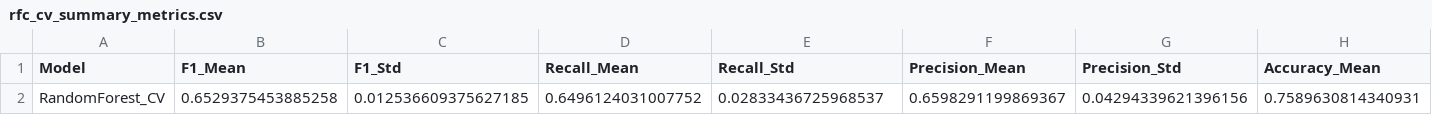
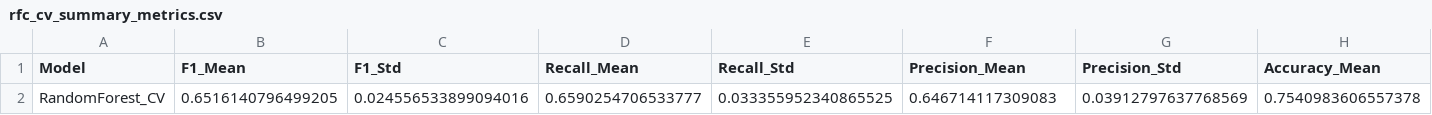
Before and after one commit to mettlrob/FoDS-Diabetes-Diagnosis, a CSV file: Data_Processing/rfc_cv_summary_metrics.csv, drawn as a sheet; only a part is shown; removed rows and columns are numbered as before the commit, all else as after; rows hold the shown columns only; the diff names each change by its address in the sheet, - before the commit and + after, or states it on an @@ line.

```diff
--- a/Data_Processing/rfc_cv_summary_metrics.csv
+++ b/Data_Processing/rfc_cv_summary_metrics.csv
-row 2: RandomForest_CV | 0.6529375453885258 | 0.012536609375627185 | 0.6496124031007752 | 0.02833436725968537 | 0.6598291199869367 | 0.04294339621396156 | 0.7589630814340931
+row 2: RandomForest_CV | 0.6516140796499205 | 0.024556533899094016 | 0.6590254706533777 | 0.033355952340865525 | 0.646714117309083 | 0.03912797637768569 | 0.7540983606557378
```
Also changed, not shown: 11 other files.
